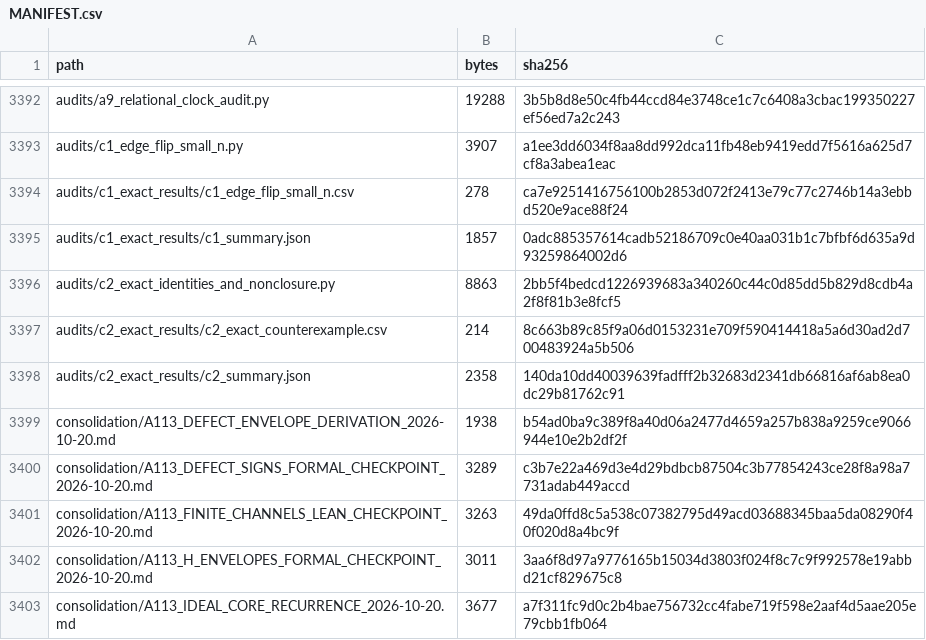
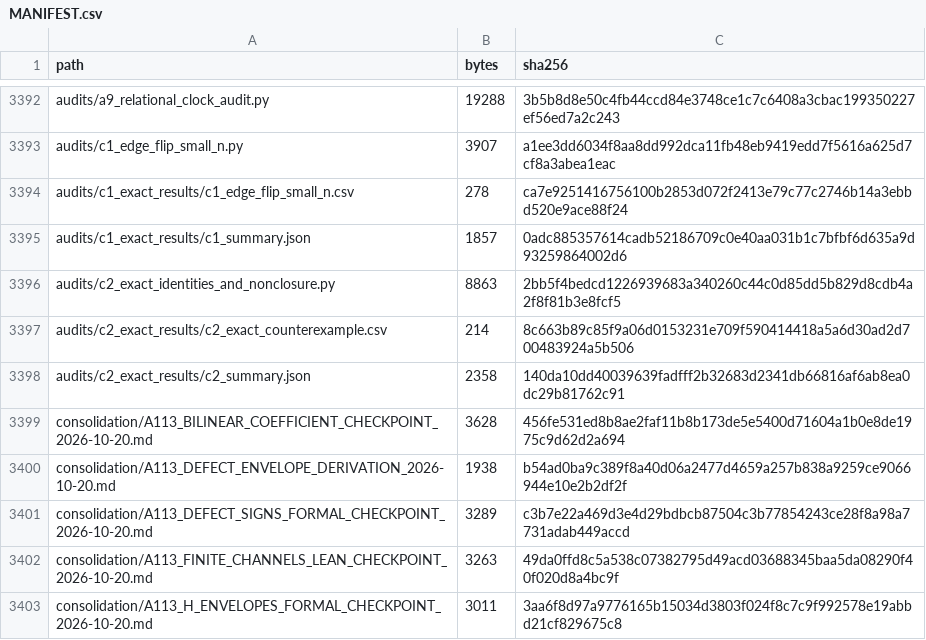
Before and after one commit to DevHabito/precategorical-modal-field-framework, a CSV file: MANIFEST.csv, drawn as a sheet; only a part is shown, gaps mark what is left out; the shorter side is filled out with more unchanged rows; the diff names each change by its address in the sheet, - before the commit and + after, or states it on an @@ line.

```diff
--- a/MANIFEST.csv
+++ b/MANIFEST.csv
+row 3399: consolidation/A113_BILINEAR_COEFFICIENT_CHECKPOINT_2026-10-20.md | 3628 | 456fe531ed8b8ae2faf11b8b173de5e5400d71604a1b0e8de1975c9d62d2a694
```
Also changed, not shown: 1 other file.
